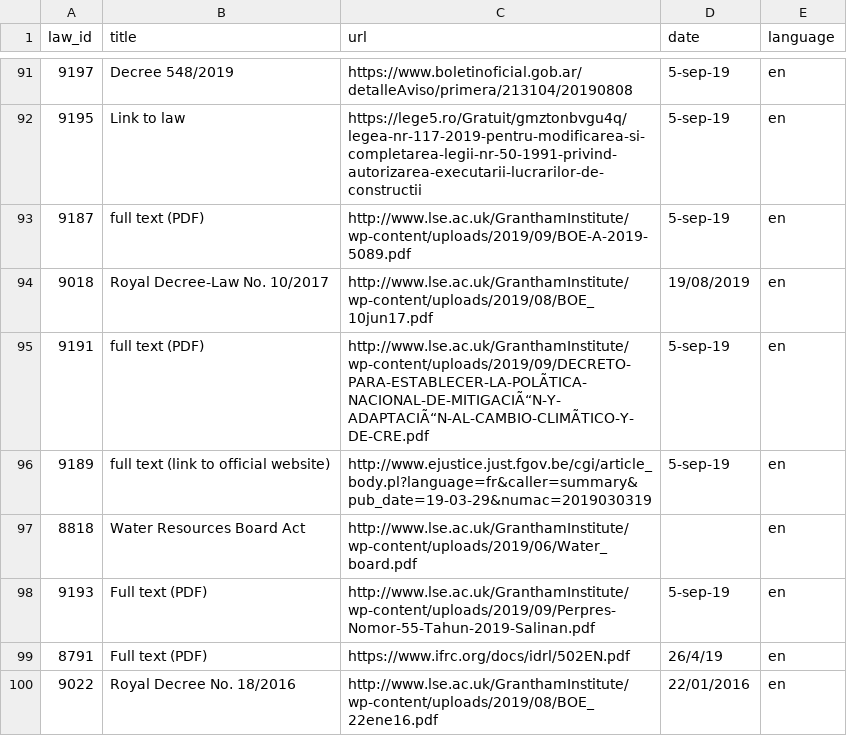
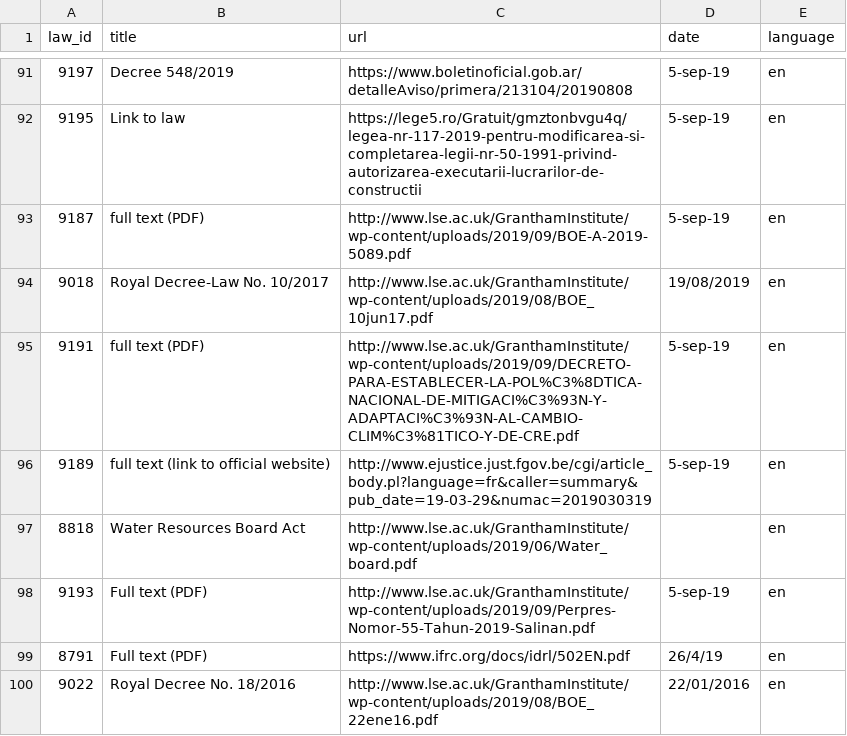
Before and after one commit to Vizzuality/laws_and_pathways, a CSV file: db/seeds/laws_migration/legislation-sources.csv, drawn as a sheet; only a part is shown, gaps mark what is left out; the diff names each change by its address in the sheet, - before the commit and + after, or states it on an @@ line.

```diff
--- a/db/seeds/laws_migration/legislation-sources.csv
+++ b/db/seeds/laws_migration/legislation-sources.csv
-C95 (url): http://www.lse.ac.uk/GranthamInstitute/wp-content/uploads/2019/09/DECRETO-PARA-ESTABLECER-LA-POLÃTICA-NACIONAL-DE-MITIGACIÃ“N-Y-ADAPTACIÃ“N-AL-CAMBIO-CLIMÃTICO-Y-DE-CRE.pdf
+C95 (url): http://www.lse.ac.uk/GranthamInstitute/wp-content/uploads/2019/09/DECRETO-PARA-ESTABLECER-LA-POL%C3%8DTICA-NACIONAL-DE-MITIGACI%C3%93N-Y-ADAPTACI%C3%93N-AL-CAMBIO-CLIM%C3%81TICO-Y-DE-CRE.pdf
```
Also changed, not shown: 2 other files.
